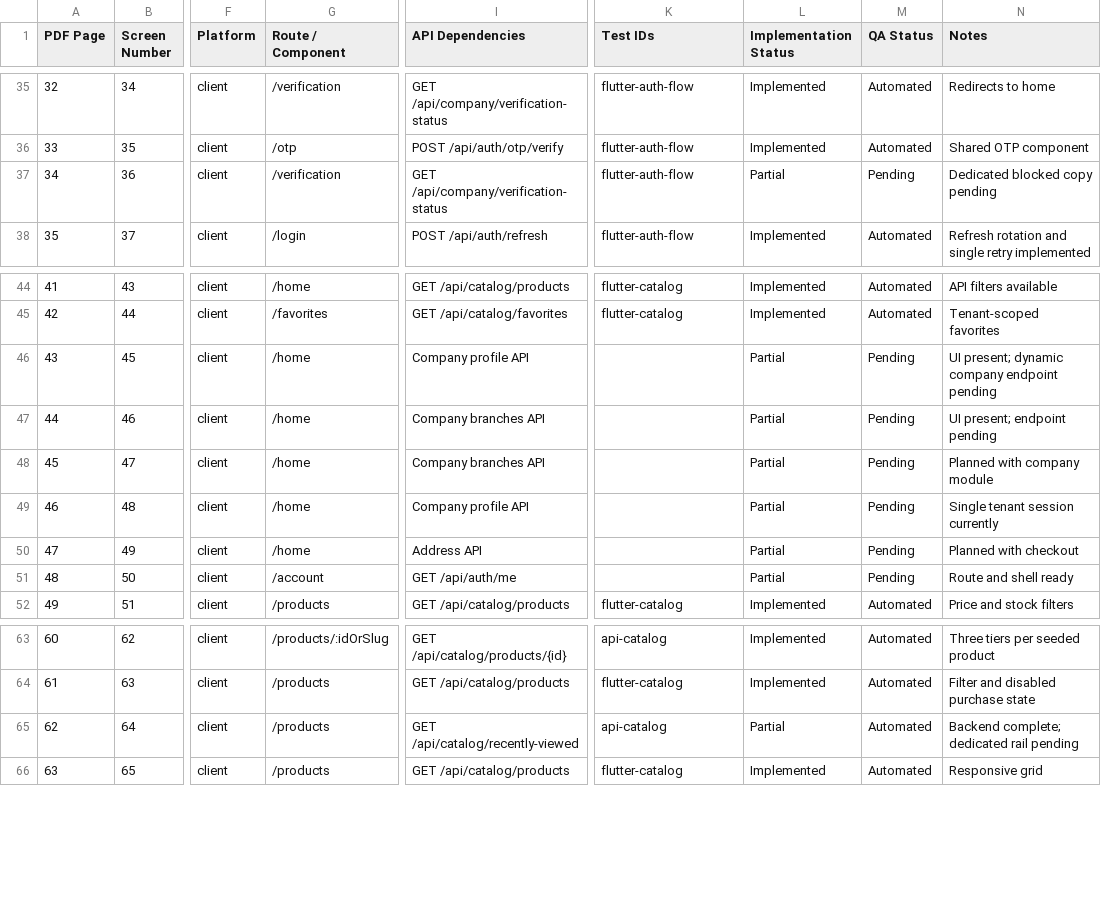
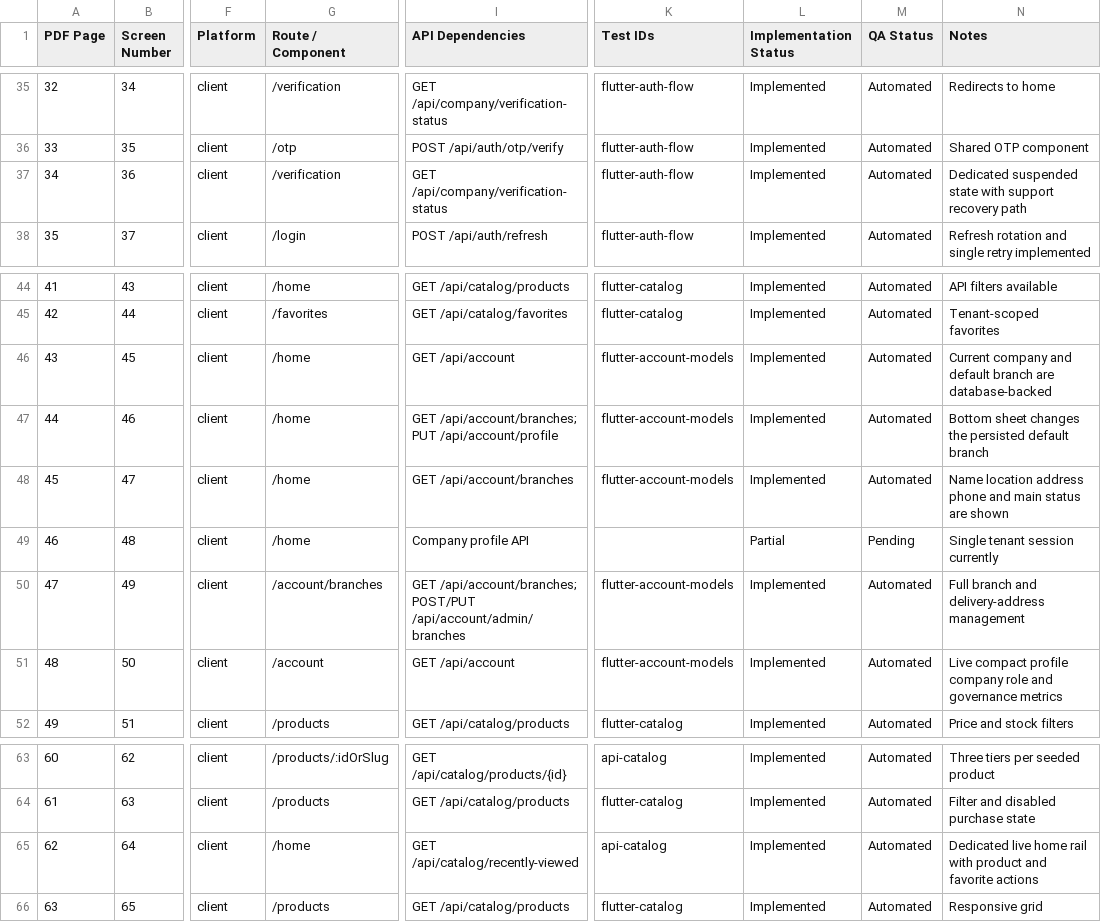
Before and after one commit to AhmedSaberFarghaly/Mohandseto-Tawredat, a CSV file: docs/screen-coverage-matrix.csv, drawn as a sheet; only a part is shown, gaps mark what is left out; the diff names each change by its address in the sheet, - before the commit and + after, or states it on an @@ line.

```diff
--- a/docs/screen-coverage-matrix.csv
+++ b/docs/screen-coverage-matrix.csv
-L37 (Implementation Status): Partial
+L37 (Implementation Status): Implemented
-M37 (QA Status): Pending
+M37 (QA Status): Automated
-N37 (Notes): Dedicated blocked copy pending
+N37 (Notes): Dedicated suspended state with support recovery path
-I46 (API Dependencies): Company profile API
+I46 (API Dependencies): GET /api/account
-K46:K48 (Test IDs): (empty)
+K46:K48 (Test IDs): flutter-account-models
-L46:L48 (Implementation Status): Partial
+L46:L48 (Implementation Status): Implemented
-M46:M48 (QA Status): Pending
+M46:M48 (QA Status): Automated
-N46 (Notes): UI present; dynamic company endpoint pending
+N46 (Notes): Current company and default branch are database-backed
-I47 (API Dependencies): Company branches API
+I47 (API Dependencies): GET /api/account/branches; PUT /api/account/profile
-N47 (Notes): UI present; endpoint pending
+N47 (Notes): Bottom sheet changes the persisted default branch
-I48 (API Dependencies): Company branches API
+I48 (API Dependencies): GET /api/account/branches
-N48 (Notes): Planned with company module
+N48 (Notes): Name location address phone and main status are shown
-G50 (Route / Component): /home
+G50 (Route / Component): /account/branches
-I50 (API Dependencies): Address API
+I50 (API Dependencies): GET /api/account/branches; POST/PUT /api/account/admin/branches
-K50:K51 (Test IDs): (empty)
+K50:K51 (Test IDs): flutter-account-models
-L50:L51 (Implementation Status): Partial
+L50:L51 (Implementation Status): Implemented
-M50:M51 (QA Status): Pending
+M50:M51 (QA Status): Automated
-N50 (Notes): Planned with checkout
+N50 (Notes): Full branch and delivery-address management
-I51 (API Dependencies): GET /api/auth/me
+I51 (API Dependencies): GET /api/account
-N51 (Notes): Route and shell ready
+N51 (Notes): Live compact profile company role and governance metrics
-G65 (Route / Component): /products
+G65 (Route / Component): /home
-L65 (Implementation Status): Partial
+L65 (Implementation Status): Implemented
-N65 (Notes): Backend complete; dedicated rail pending
+N65 (Notes): Dedicated live home rail with product and favorite actions
```
Also changed, not shown: 40 other files.
